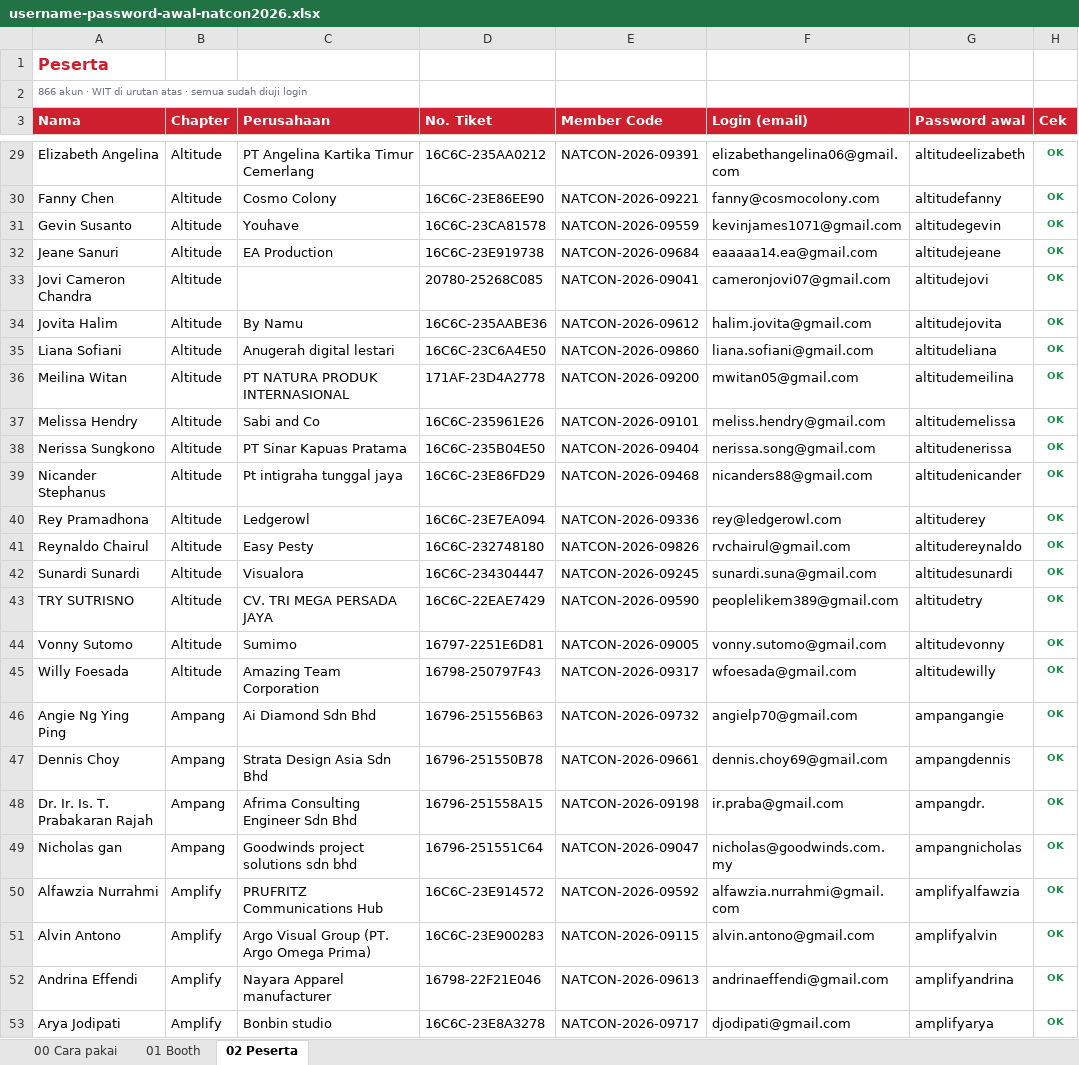
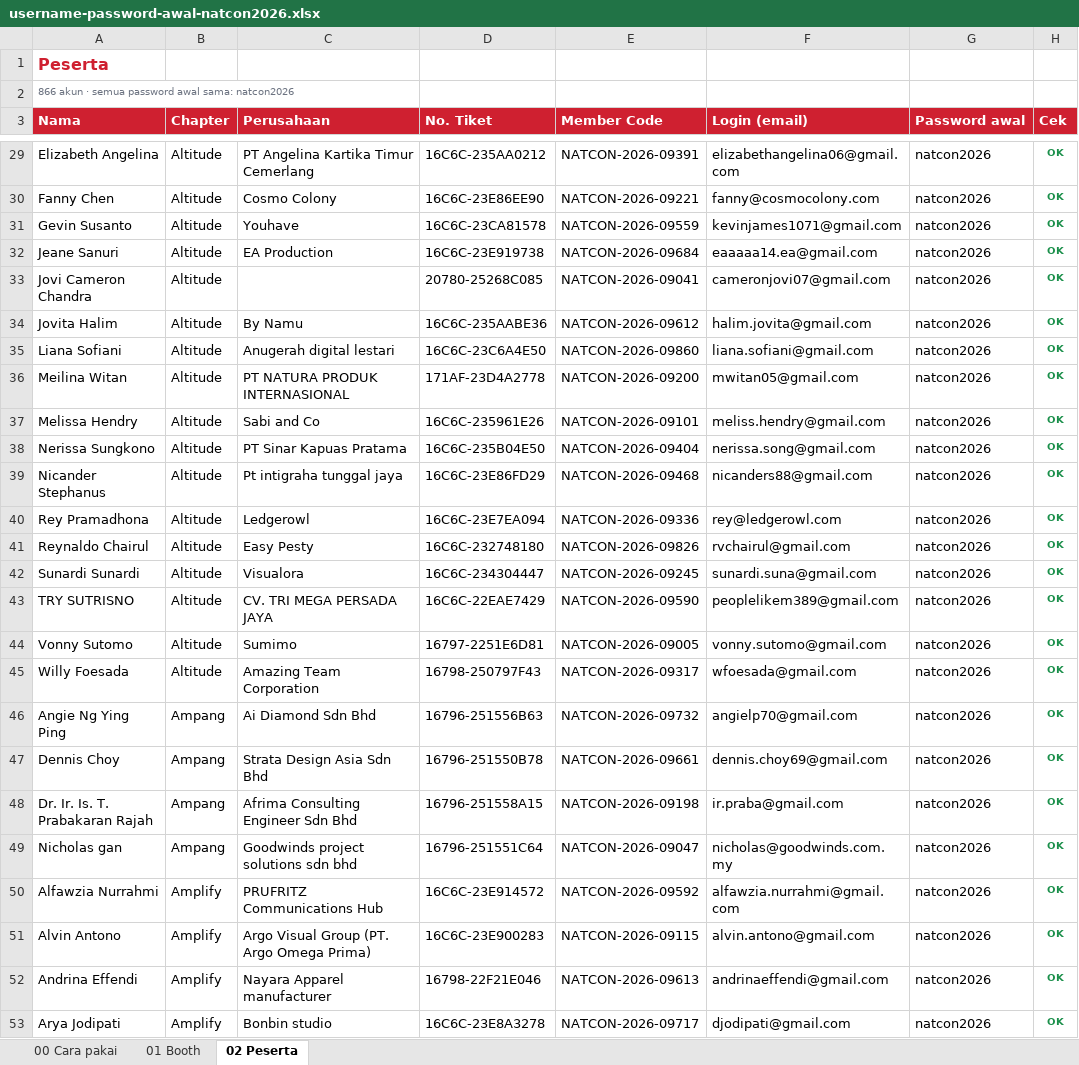
Before and after one commit to syabanf/bni-natcon, an Excel workbook: docs/kredensial/username-password-awal-natcon2026.xlsx, sheet 02 Peserta, drawn as a sheet; only a part is shown, gaps mark what is left out; values as stored, in another font and other column widths than the file's, no borders; the diff covers the shown part only; the diff names each change by its address in the sheet, - before the commit and + after, or states it on an @@ line.

Commit message:
One password for everyone, and the copy the committee asked for
The committee's call: every account now starts on SEED_PASSWORD instead of
a password derived from the person. Attendees used to start on their
chapter plus their first name and booths on their company plus their
stand — derived so that no two accounts shared one, but also a rule that
had to be explained person by person to eight hundred people arriving at
once, and a rule nobody can recall at the desk is a queue.

It is one sentence now, and must_set_password is what keeps it from
becoming a password shared for the day: it opens the door exactly once
and the app refuses to go further until that person has chosen their own.
The trade is real and worth writing down — every attendee's email is in
this repository, so anyone who knows the password can sign in as anyone
who has not signed in yet. The answer is to get people signed in early,
which the one-sentence rule is meant to help with.

Mechanically the password moved out of the migration and into the
environment: the attendee rows now carry the seeder's placeholder rather
than 866 hashes computed at generation, so SEED_PASSWORD is the only
place it is written and regenerating the seed went from a minute to a
fifth of a second. Migration 0039 puts existing accounts still waiting
for a first sign-in back on that placeholder; anyone who already chose a
password is untouched.

Alongside it, the wording changes:

· Quick menu now reads as the committee wrote it, and the networking copy
  follows the same number in both places.
· Pin and goodiebag are information, not a transaction. There was nothing
  for an attendee to redeem in the first place — the door crew hands both
  over — so the home tiles say "Free" and remind people where to pick
  them up, and the class screens stop telling anyone to claim anything.
· "Learning Class" is "Learning Session" everywhere it is a label. The
  four ROOM names are left alone deliberately: the committee's rundown
  uses "Learning Session 1/2" for the two time slots, so renaming rooms
  to the same words would collide.
· The networking tables page loses its Hall field and column — one room,
  and a column of "Hall B" told nobody anything. The attendee screens
  that printed the hall now omit it cleanly rather than showing a stray
  separator.

```diff
--- a/docs/kredensial/username-password-awal-natcon2026.xlsx (sheet 02 Peserta)
+++ b/docs/kredensial/username-password-awal-natcon2026.xlsx (sheet 02 Peserta)
-A2 (Nama): …akun · WIT di urutan atas · semua sudah diuji login
+A2 (Nama): …akun · semua password awal sama: natcon2026
-G29 (Password awal): altitudeelizabeth
+G29 (Password awal): natcon2026
-G30 (Password awal): altitudefanny
+G30 (Password awal): natcon2026
-G31 (Password awal): altitudegevin
+G31 (Password awal): natcon2026
-G32 (Password awal): altitudejeane
+G32 (Password awal): natcon2026
-G33 (Password awal): altitudejovi
+G33 (Password awal): natcon2026
-G34 (Password awal): altitudejovita
+G34 (Password awal): natcon2026
-G35 (Password awal): altitudeliana
+G35 (Password awal): natcon2026
-G36 (Password awal): altitudemeilina
+G36 (Password awal): natcon2026
-G37 (Password awal): altitudemelissa
+G37 (Password awal): natcon2026
-G38 (Password awal): altitudenerissa
+G38 (Password awal): natcon2026
-G39 (Password awal): altitudenicander
+G39 (Password awal): natcon2026
-G40 (Password awal): altituderey
+G40 (Password awal): natcon2026
-G41 (Password awal): altitudereynaldo
+G41 (Password awal): natcon2026
-G42 (Password awal): altitudesunardi
+G42 (Password awal): natcon2026
-G43 (Password awal): altitudetry
+G43 (Password awal): natcon2026
-G44 (Password awal): altitudevonny
+G44 (Password awal): natcon2026
-G45 (Password awal): altitudewilly
+G45 (Password awal): natcon2026
-G46 (Password awal): ampangangie
+G46 (Password awal): natcon2026
-G47 (Password awal): ampangdennis
+G47 (Password awal): natcon2026
-G48 (Password awal): ampangdr.
+G48 (Password awal): natcon2026
-G49 (Password awal): ampangnicholas
+G49 (Password awal): natcon2026
-G50 (Password awal): amplifyalfawzia
+G50 (Password awal): natcon2026
-G51 (Password awal): amplifyalvin
+G51 (Password awal): natcon2026
-G52 (Password awal): amplifyandrina
+G52 (Password awal): natcon2026
-G53 (Password awal): amplifyarya
+G53 (Password awal): natcon2026
```
Also changed, not shown: 881 edited cells elsewhere in this sheet, sheet 01 Booth, sheet 00 Cara pakai, docs/qa/natcon2026-qa-scenarios.xlsx, 41 other files.
